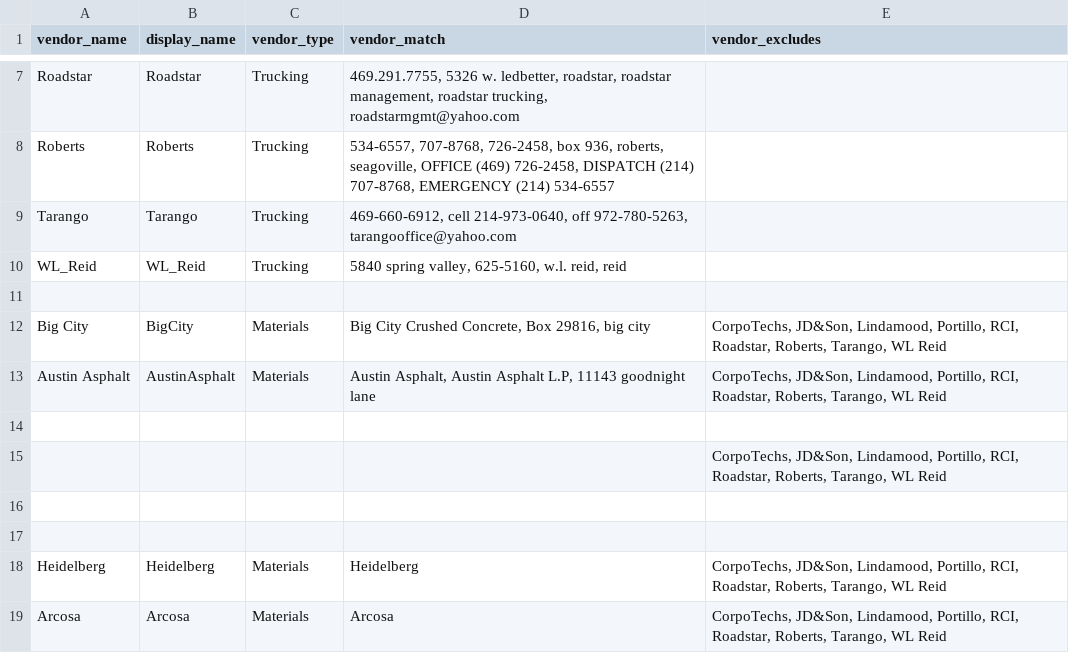
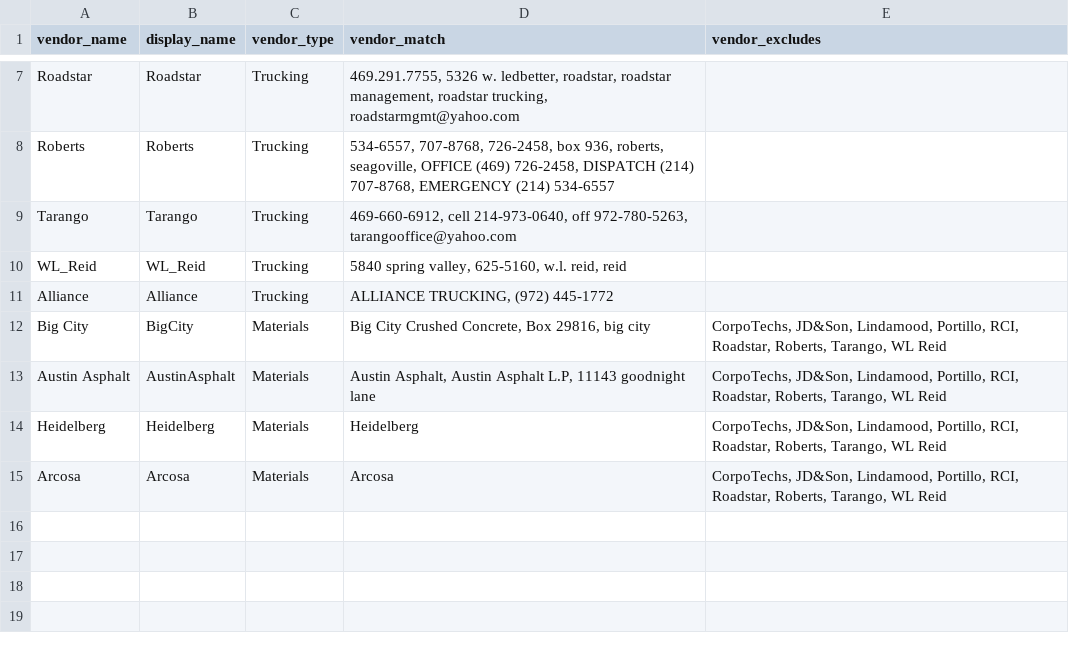
Before and after one commit to batkins33/DocTR_Process, a CSV file: src/doctr_process/configs/ocr_keywords.csv, drawn as a sheet; only a part is shown, gaps mark what is left out.

```diff
--- a/src/doctr_process/configs/ocr_keywords.csv
+++ b/src/doctr_process/configs/ocr_keywords.csv
@@ -10,9 +10,5 @@ Tarango,Tarango,Trucking,"469-660-6912, cell 214-973-0640, off 972-780-5263, tar
 WL_Reid,WL_Reid,Trucking,"5840 spring valley, 625-5160, w.l. reid, reid",
-
+Alliance,Alliance,Trucking,"ALLIANCE TRUCKING, (972) 445-1772",
 Big City,BigCity,Materials,"Big City Crushed Concrete, Box 29816, big city","CorpoTechs, JD&Son, Lindamood, Portillo, RCI, Roadstar, Roberts, Tarango, WL Reid"
 Austin Asphalt,AustinAsphalt,Materials,"Austin Asphalt, Austin Asphalt L.P, 11143 goodnight lane","CorpoTechs, JD&Son, Lindamood, Portillo, RCI, Roadstar, Roberts, Tarango, WL Reid"
-
-,,,,"CorpoTechs, JD&Son, Lindamood, Portillo, RCI, Roadstar, Roberts, Tarango, WL Reid"
-,,,,
-
 Heidelberg,Heidelberg,Materials,Heidelberg,"CorpoTechs, JD&Son, Lindamood, Portillo, RCI, Roadstar, Roberts, Tarango, WL Reid"
```
Also changed, not shown: 5 other files.
